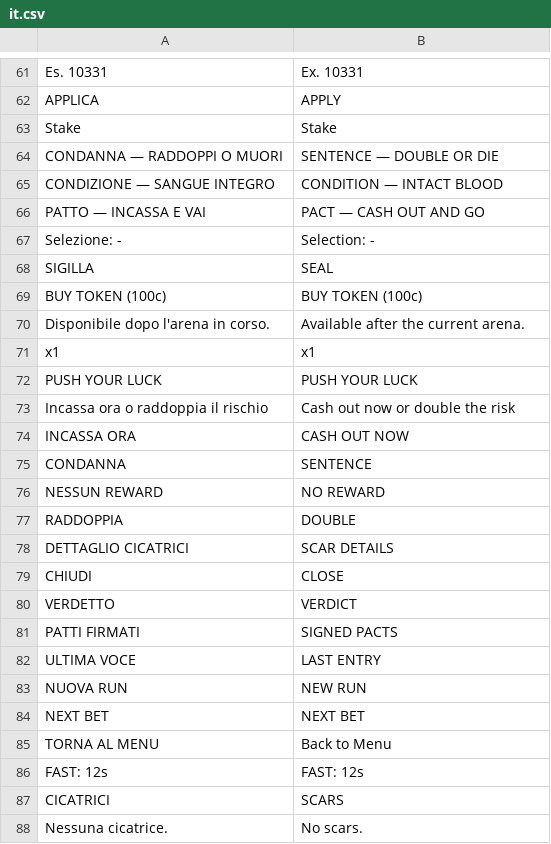
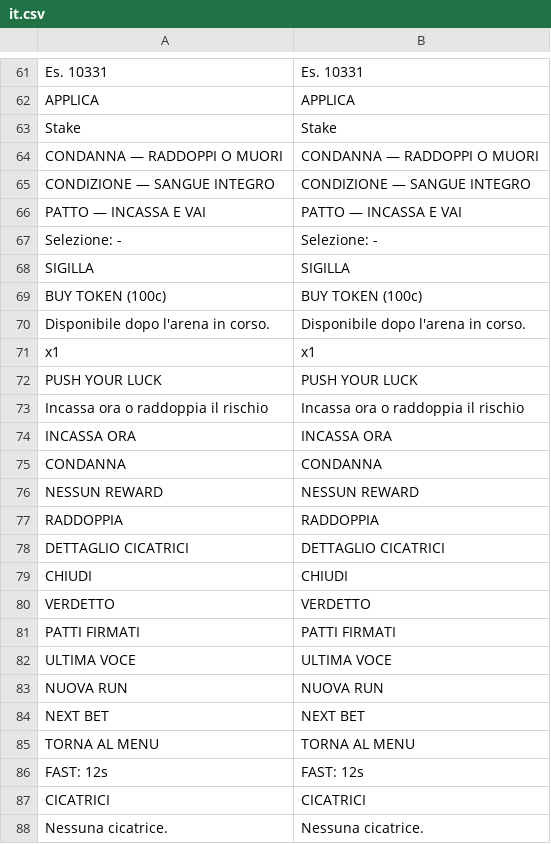
Before and after one commit to Faratas410/Gallicus-2.0, a CSV file: assets/i18n/it.csv, drawn as a sheet; only a part is shown, gaps mark what is left out; the diff covers the shown part only; the diff names each change by its address in the sheet, - before the commit and + after, or states it on an @@ line.

```diff
--- a/assets/i18n/it.csv
+++ b/assets/i18n/it.csv
-B61: Ex. 10331
+B61: Es. 10331
-B62: APPLY
+B62: APPLICA
-B64: SENTENCE — DOUBLE OR DIE
+B64: CONDANNA — RADDOPPI O MUORI
-B65: CONDITION — INTACT BLOOD
+B65: CONDIZIONE — SANGUE INTEGRO
-B66: PACT — CASH OUT AND GO
+B66: PATTO — INCASSA E VAI
-B67: Selection: -
+B67: Selezione: -
-B68: SEAL
+B68: SIGILLA
-B70: Available after the current arena.
+B70: Disponibile dopo l'arena in corso.
-B73: Cash out now or double the risk
+B73: Incassa ora o raddoppia il rischio
-B74: CASH OUT NOW
+B74: INCASSA ORA
-B75: SENTENCE
+B75: CONDANNA
-B76: NO REWARD
+B76: NESSUN REWARD
-B77: DOUBLE
+B77: RADDOPPIA
-B78: SCAR DETAILS
+B78: DETTAGLIO CICATRICI
-B79: CLOSE
+B79: CHIUDI
-B80: VERDICT
+B80: VERDETTO
-B81: SIGNED PACTS
+B81: PATTI FIRMATI
-B82: LAST ENTRY
+B82: ULTIMA VOCE
-B83: NEW RUN
+B83: NUOVA RUN
-B85: Back to Menu
+B85: TORNA AL MENU
-B87: SCARS
+B87: CICATRICI
-B88: No scars.
+B88: Nessuna cicatrice.
```
Also changed, not shown: 57 edited cells elsewhere in this file, 2 other files.
